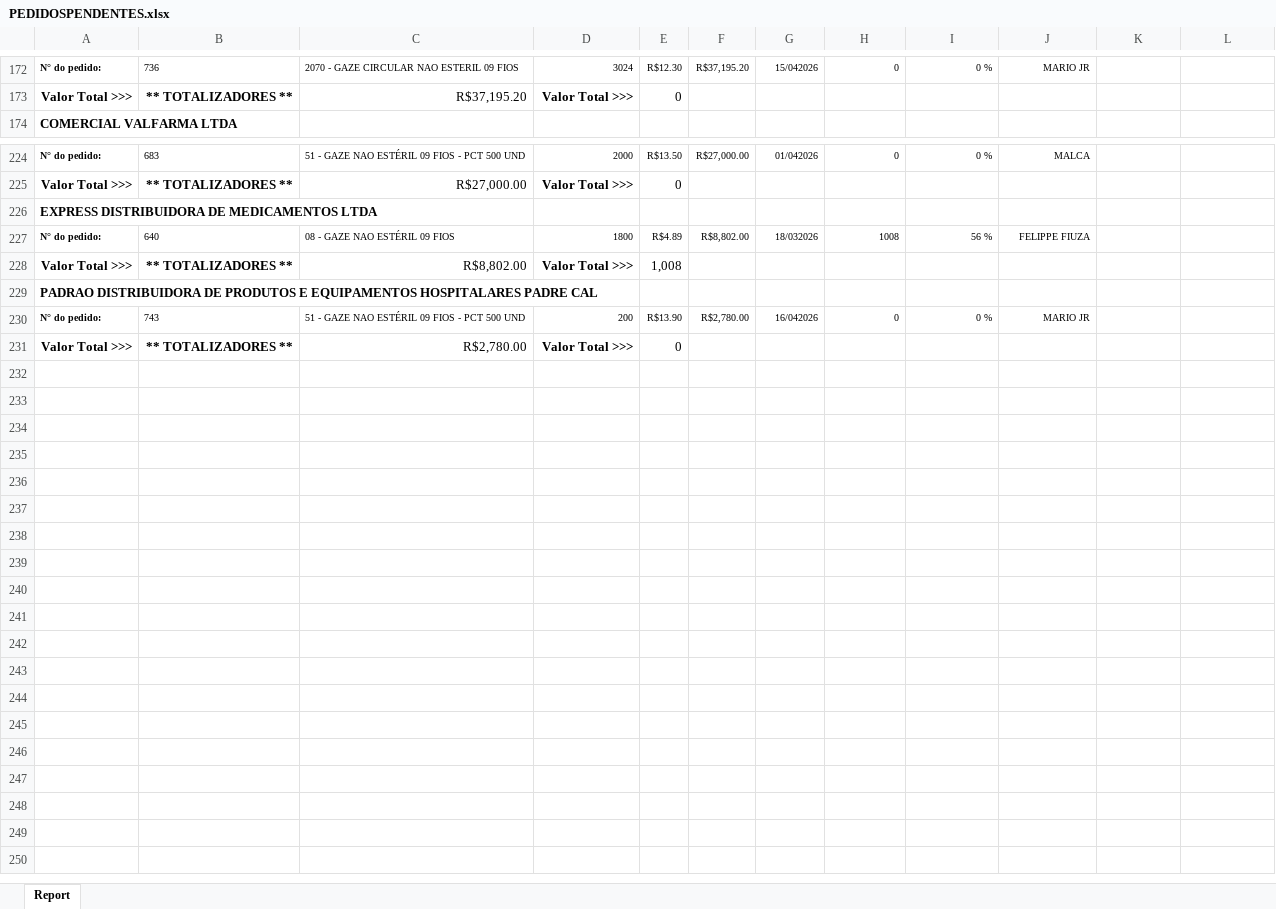
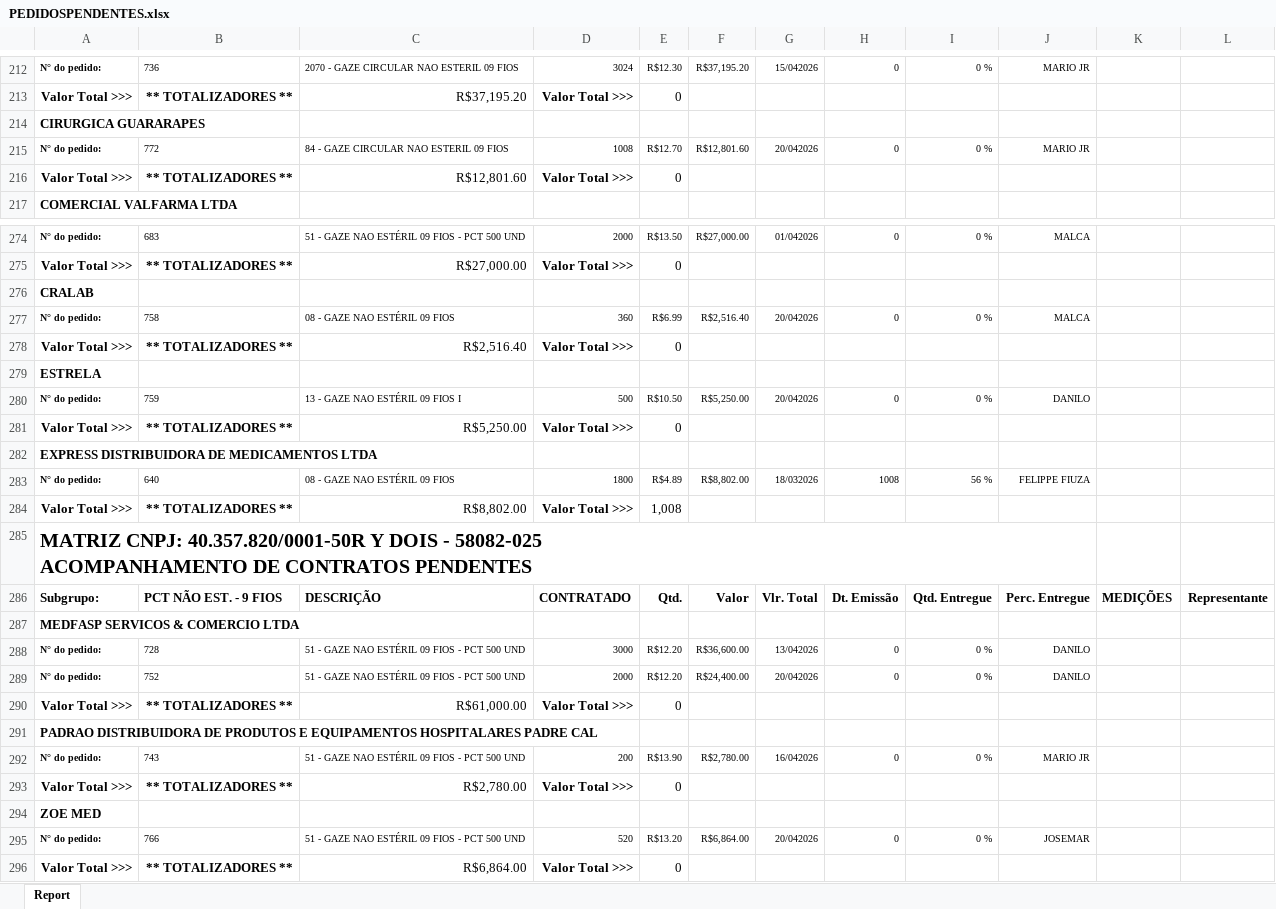
Before and after one commit to fabiosilvavendas-byte/CRM_Medtextil2.0, an Excel workbook: dados/PEDIDOSPENDENTES.xlsx, sheet Report, drawn as a sheet; only a part is shown, gaps mark what is left out; values as stored, in another font and other column widths than the file's, no borders; ↵ is a line break in a cell; the diff covers the shown part only; the diff names each change by its address in the sheet, - before the commit and + after, or states it on an @@ line.

```diff
--- a/dados/PEDIDOSPENDENTES.xlsx (sheet Report)
+++ b/dados/PEDIDOSPENDENTES.xlsx (sheet Report)
+row 214: CIRURGICA GUARARAPES
+row 215: N° do pedido: | 772 | 84 - GAZE CIRCULAR NAO ESTERIL 09 FIOS | 1008 | R$12.70 | R$12,801.60 | 20/042026 | 0 | 0 % | MARIO JR
+row 216: Valor Total >>> | ** TOTALIZADORES ** | R$12,801.60 | Valor Total >>> | 0
+row 276: CRALAB
+row 277: N° do pedido: | 758 | 08 - GAZE NAO ESTÉRIL 09 FIOS | 360 | R$6.99 | R$2,516.40 | 20/042026 | 0 | 0 % | MALCA
+row 278: Valor Total >>> | ** TOTALIZADORES ** | R$2,516.40 | Valor Total >>> | 0
+row 279: ESTRELA
+row 280: N° do pedido: | 759 | 13 - GAZE NAO ESTÉRIL 09 FIOS I | 500 | R$10.50 | R$5,250.00 | 20/042026 | 0 | 0 % | DANILO
+row 281: Valor Total >>> | ** TOTALIZADORES ** | R$5,250.00 | Valor Total >>> | 0
+row 285: MATRIZ CNPJ: 40.357.820/0001-50R Y DOIS - 58082-025 ↵ ACOMPANHAMENTO DE CONTRATOS PENDENTES
+row 286: Subgrupo: | PCT NÃO EST. - 9 FIOS | DESCRIÇÃO | CONTRATADO | Qtd. | Valor | Vlr. Total | Dt. Emissão | Qtd. Entregue | Perc. Entregue | MEDIÇÕES | Representante
+row 287: MEDFASP SERVICOS & COMERCIO LTDA
+row 288: N° do pedido: | 728 | 51 - GAZE NAO ESTÉRIL 09 FIOS - PCT 500 UND | 3000 | R$12.20 | R$36,600.00 | 13/042026 | 0 | 0 % | DANILO
+row 289: N° do pedido: | 752 | 51 - GAZE NAO ESTÉRIL 09 FIOS - PCT 500 UND | 2000 | R$12.20 | R$24,400.00 | 20/042026 | 0 | 0 % | DANILO
+row 290: Valor Total >>> | ** TOTALIZADORES ** | R$61,000.00 | Valor Total >>> | 0
+row 294: ZOE MED
+row 295: N° do pedido: | 766 | 51 - GAZE NAO ESTÉRIL 09 FIOS - PCT 500 UND | 520 | R$13.20 | R$6,864.00 | 20/042026 | 0 | 0 % | JOSEMAR
+row 296: Valor Total >>> | ** TOTALIZADORES ** | R$6,864.00 | Valor Total >>> | 0
```
Also changed, not shown: 68 added rows, 21 removed rows, 6 moved rows and 96 edited cells elsewhere in this sheet.
